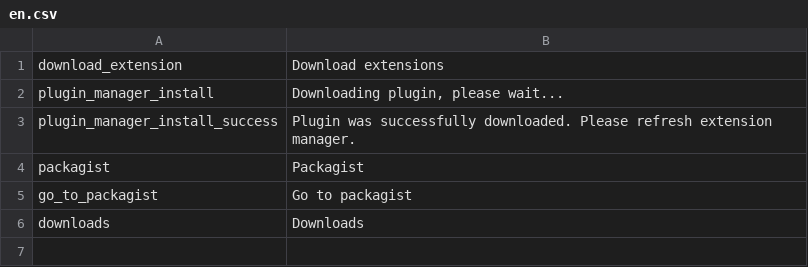
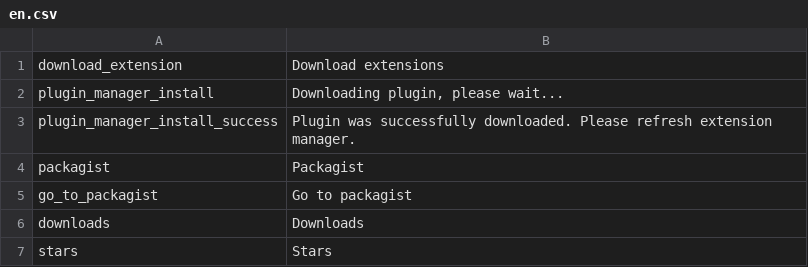
Before and after one commit to pimcore-extensions/manager, a CSV file: static/texts/en.csv, drawn as a sheet.

Commit message:
Handle sorting in packages grid
Sort by name, description, downloads, stars.
Default sort by downloads - descending.

```diff
--- a/static/texts/en.csv
+++ b/static/texts/en.csv
@@ -6 +6,2 @@
 "downloads","Downloads"
+"stars","Stars"
```
Also changed, not shown: 2 other files.
